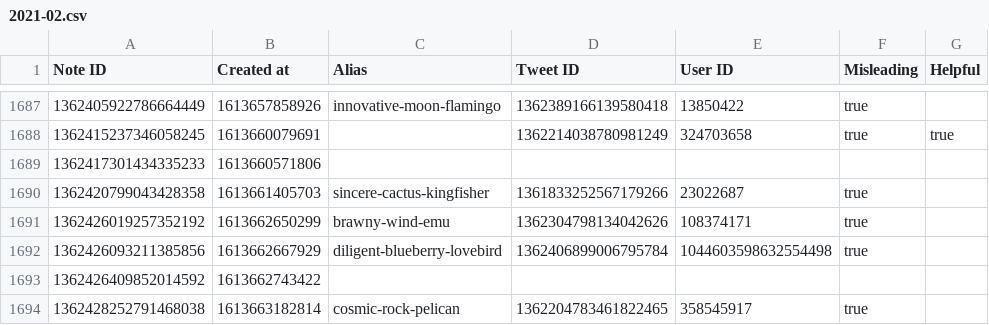
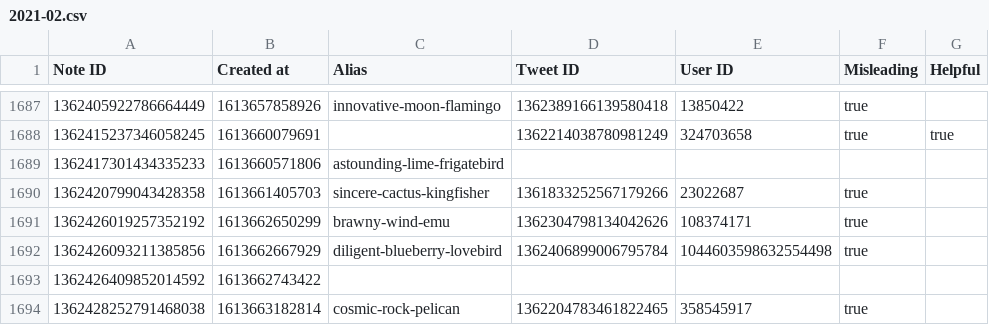
Before and after one commit to travisbrown/birdwatch, a CSV file: data/notes/2021-02.csv, drawn as a sheet; only a part is shown, gaps mark what is left out.

```diff
--- a/data/notes/2021-02.csv
+++ b/data/notes/2021-02.csv
@@ -1688,3 +1688,3 @@ Note ID,Created at,Alias,Tweet ID,User ID,Misleading,Helpful
 1362415237346058245,1613660079691,,1362214038780981249,324703658,true,true
-1362417301434335233,1613660571806,,,,,
+1362417301434335233,1613660571806,astounding-lime-frigatebird,,,,
 1362420799043428358,1613661405703,sincere-cactus-kingfisher,1361833252567179266,23022687,true,
```
Also changed, not shown: data/notes/2021-09.csv, 7 other files.
